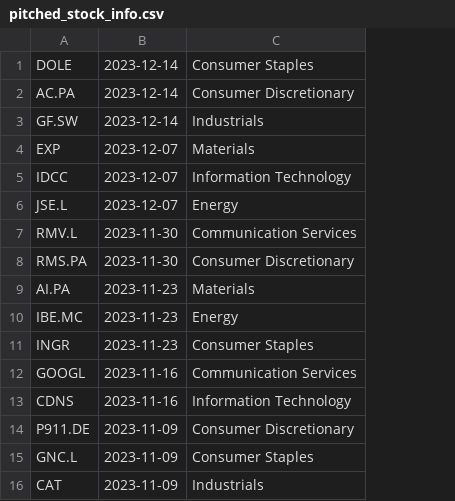
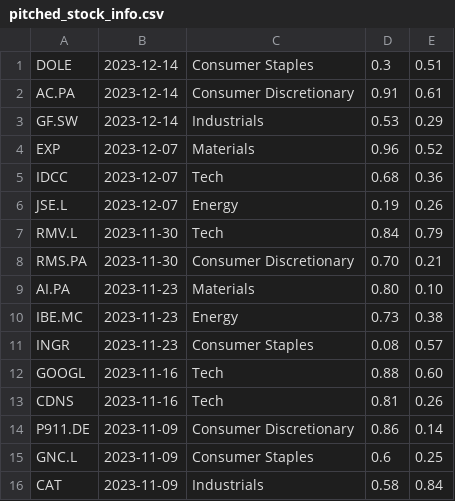
Before and after one commit to heatedyam/GHOSAL---PM, a CSV file: pitched_stock_info.csv, drawn as a sheet; the diff names each change by its address in the sheet, - before the commit and + after, or states it on an @@ line.

Commit message:
changes:
-merged Information Technology and Communication Services into Tech
-added two columns for views and confidences respectively.

format: symbol, date (YYYY-MM-DD), ghosal sector, view, confidence

```diff
--- a/pitched_stock_info.csv
+++ b/pitched_stock_info.csv
+column D, rows 1-16: 0.3 | 0.91 | 0.53 | 0.96 | 0.68 | 0.19 | 0.84 | 0.70 | 0.80 | 0.73 | 0.08 | 0.88 | 0.81 | 0.86 | 0.6 | 0.58
+column E, rows 1-16: 0.51 | 0.61 | 0.29 | 0.52 | 0.36 | 0.26 | 0.79 | 0.21 | 0.10 | 0.38 | 0.57 | 0.60 | 0.26 | 0.14 | 0.25 | 0.84
-C5: Information Technology
+C5: Tech
-C7: Communication Services
+C7: Tech
-C12: Communication Services
+C12: Tech
-C13: Information Technology
+C13: Tech
```
